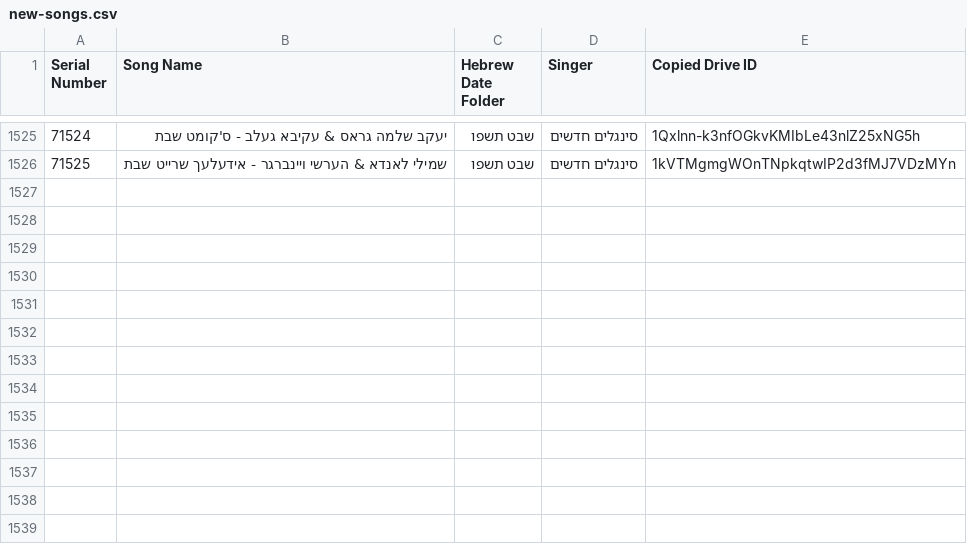
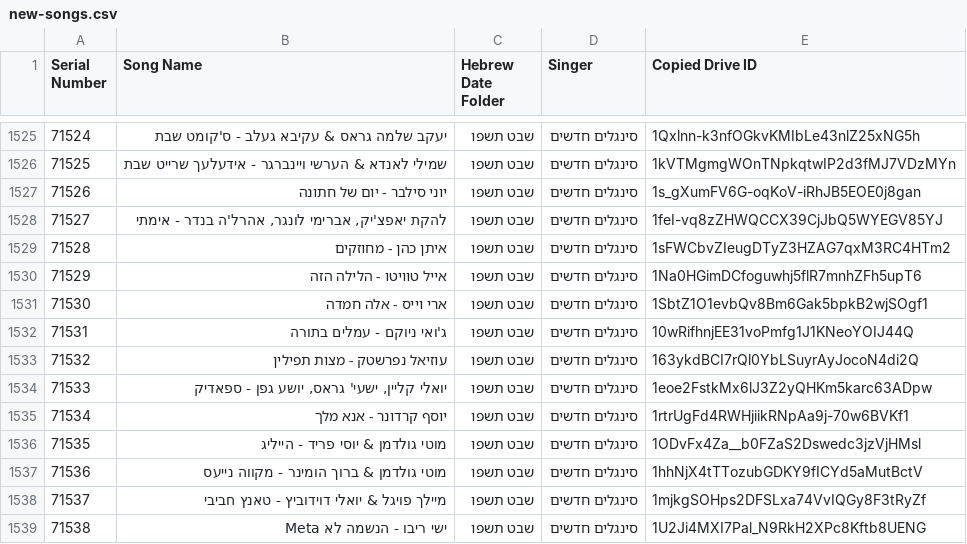
Before and after one commit to NHLOCAL/shir-bot, a CSV file: drive_data/new-songs.csv, drawn as a sheet; only a part is shown, gaps mark what is left out; the diff names each change by its address in the sheet, - before the commit and + after, or states it on an @@ line.

```diff
--- a/drive_data/new-songs.csv
+++ b/drive_data/new-songs.csv
+row 1527: 71526 | יוני סילבר - יום של חתונה | שבט תשפו | סינגלים חדשים | 1s_gXumFV6G-oqKoV-iRhJB5EOE0j8gan
+row 1528: 71527 | להקת יאפצ'יק, אברימי לונגר, אהרל'ה בנדר - אימתי | שבט תשפו | סינגלים חדשים | 1feI-vq8zZHWQCCX39CjJbQ5WYEGV85YJ
+row 1529: 71528 | איתן כהן - מחוזקים | שבט תשפו | סינגלים חדשים | 1sFWCbvZIeugDTyZ3HZAG7qxM3RC4HTm2
+row 1530: 71529 | אייל טוויטו - הלילה הזה | שבט תשפו | סינגלים חדשים | 1Na0HGimDCfoguwhj5flR7mnhZFh5upT6
+row 1531: 71530 | ארי וייס - אלה חמדה | שבט תשפו | סינגלים חדשים | 1SbtZ1O1evbQv8Bm6Gak5bpkB2wjSOgf1
+row 1532: 71531 | ג'ואי ניוקם - עמלים בתורה | שבט תשפו | סינגלים חדשים | 10wRifhnjEE31voPmfg1J1KNeoYOIJ44Q
+row 1533: 71532 | עוזיאל נפרשטק - מצות תפילין | שבט תשפו | סינגלים חדשים | 163ykdBCI7rQl0YbLSuyrAyJocoN4di2Q
+row 1534: 71533 | יואלי קליין, ישעי' גראס, יושע גפן - ספאדיק | שבט תשפו | סינגלים חדשים | 1eoe2FstkMx6lJ3Z2yQHKm5karc63ADpw
+row 1535: 71534 | יוסף קרדונר - אנא מלך | שבט תשפו | סינגלים חדשים | 1rtrUgFd4RWHjiikRNpAa9j-70w6BVKf1
+row 1536: 71535 | מוטי גולדמן & יוסי פריד - הייליג | שבט תשפו | סינגלים חדשים | 1ODvFx4Za__b0FZaS2Dswedc3jzVjHMsl
+row 1537: 71536 | מוטי גולדמן & ברוך הומינר - מקווה נייעס | שבט תשפו | סינגלים חדשים | 1hhNjX4tTTozubGDKY9fICYd5aMutBctV
+row 1538: 71537 | מיילך פויגל & יואלי דוידוביץ - טאנץ חביבי | שבט תשפו | סינגלים חדשים | 1mjkgSOHps2DFSLxa74VvIQGy8F3tRyZf
+row 1539: 71538 | ישי ריבו - הנשמה לא Meta | שבט תשפו | סינגלים חדשים | 1U2Ji4MXI7Pal_N9RkH2XPc8Kftb8UENG
```
Also changed, not shown: 2 other files.
